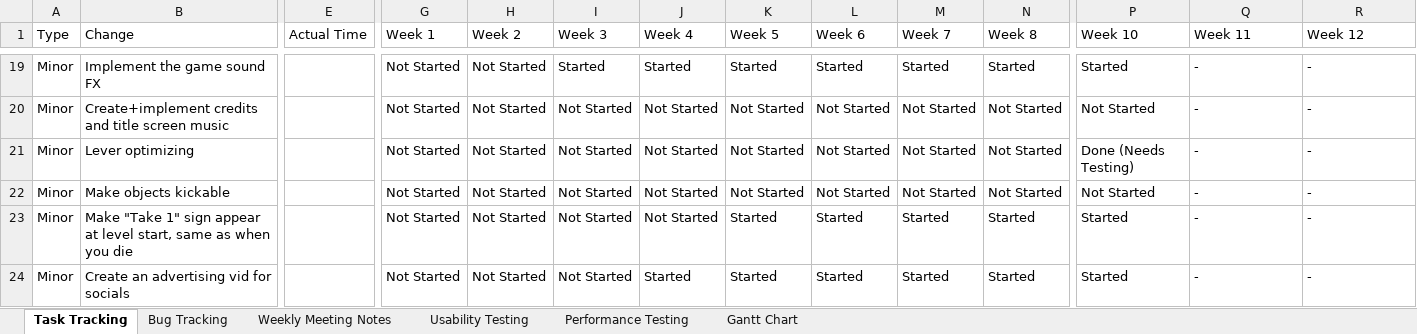
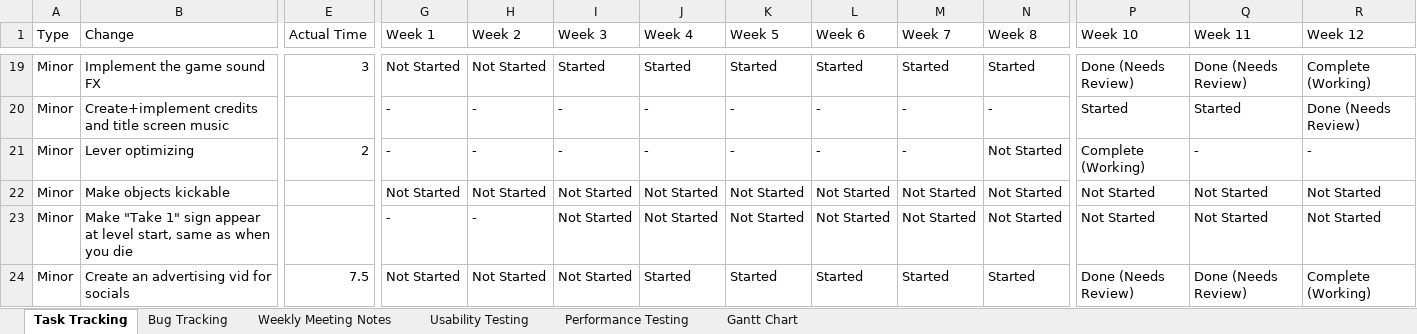
Before and after one commit to SpyraxianJ/strung-along, an Excel workbook: Admin Files/The Prod Doc.xlsx, sheet Task Tracking, drawn as a sheet; only a part is shown, gaps mark what is left out; values as stored, in another font and other column widths than the file's, no cell formats; conditional formats not drawn; the diff covers the shown part only; the diff names each change by its address in the sheet, - before the commit and + after, or states it on an @@ line.

Commit message:
Updated prod doc

```diff
--- a/Admin Files/The Prod Doc.xlsx (sheet Task Tracking)
+++ b/Admin Files/The Prod Doc.xlsx (sheet Task Tracking)
-E19 (Actual Time): (empty)
+E19 (Actual Time): 3
-P19 (Week 10): Started
+P19 (Week 10): Done (Needs Review)
-Q19 (Week 11): -
+Q19 (Week 11): Done (Needs Review)
-R19 (Week 12): -
+R19 (Week 12): Complete (Working)
-G20:G21 (Week 1): Not Started
+G20:G21 (Week 1): -
-H20:H21 (Week 2): Not Started
+H20:H21 (Week 2): -
-I20:I21 (Week 3): Not Started
+I20:I21 (Week 3): -
-J20:J21 (Week 4): Not Started
+J20:J21 (Week 4): -
-K20:K21 (Week 5): Not Started
+K20:K21 (Week 5): -
-L20:L21 (Week 6): Not Started
+L20:L21 (Week 6): -
-M20:M21 (Week 7): Not Started
+M20:M21 (Week 7): -
-N20 (Week 8): Not Started
+N20 (Week 8): -
-P20 (Week 10): Not Started
+P20 (Week 10): Started
-Q20 (Week 11): -
+Q20 (Week 11): Started
-R20 (Week 12): -
+R20 (Week 12): Done (Needs Review)
-E21 (Actual Time): (empty)
+E21 (Actual Time): 2
-P21 (Week 10): Done (Needs Testing)
+P21 (Week 10): Complete (Working)
-Q22:Q23 (Week 11): -
+Q22:Q23 (Week 11): Not Started
-R22:R23 (Week 12): -
+R22:R23 (Week 12): Not Started
-G23 (Week 1): Not Started
+G23 (Week 1): -
-H23 (Week 2): Not Started
+H23 (Week 2): -
-K23 (Week 5): Started
+K23 (Week 5): Not Started
-L23 (Week 6): Started
+L23 (Week 6): Not Started
-M23 (Week 7): Started
+M23 (Week 7): Not Started
-N23 (Week 8): Started
+N23 (Week 8): Not Started
-P23 (Week 10): Started
+P23 (Week 10): Not Started
-E24 (Actual Time): (empty)
+E24 (Actual Time): 7.5
-P24 (Week 10): Started
+P24 (Week 10): Done (Needs Review)
-Q24 (Week 11): -
+Q24 (Week 11): Done (Needs Review)
-R24 (Week 12): -
+R24 (Week 12): Complete (Working)
```
Also changed, not shown: 223 edited cells elsewhere in this sheet, sheet Weekly Meeting Notes, sheet Usability Testing, cell formats, 8 other files.
